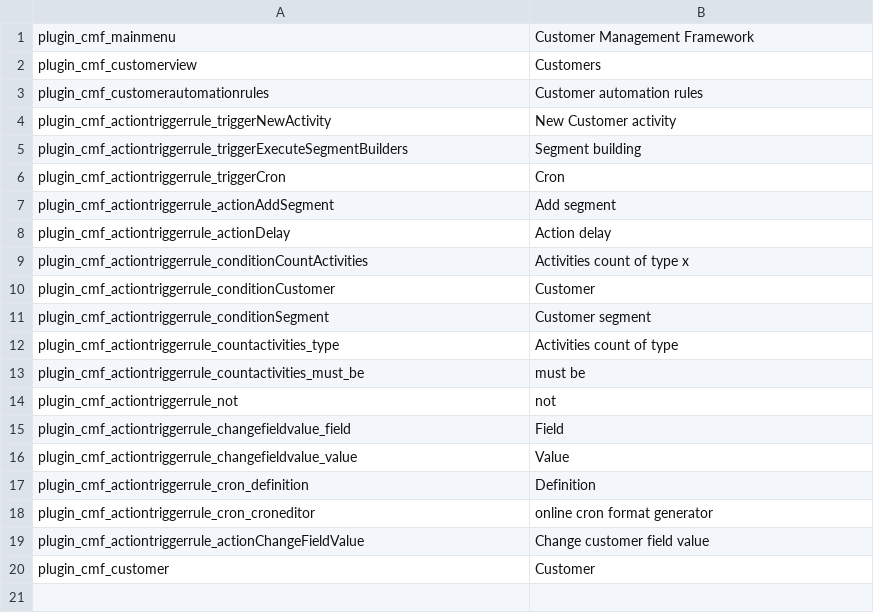
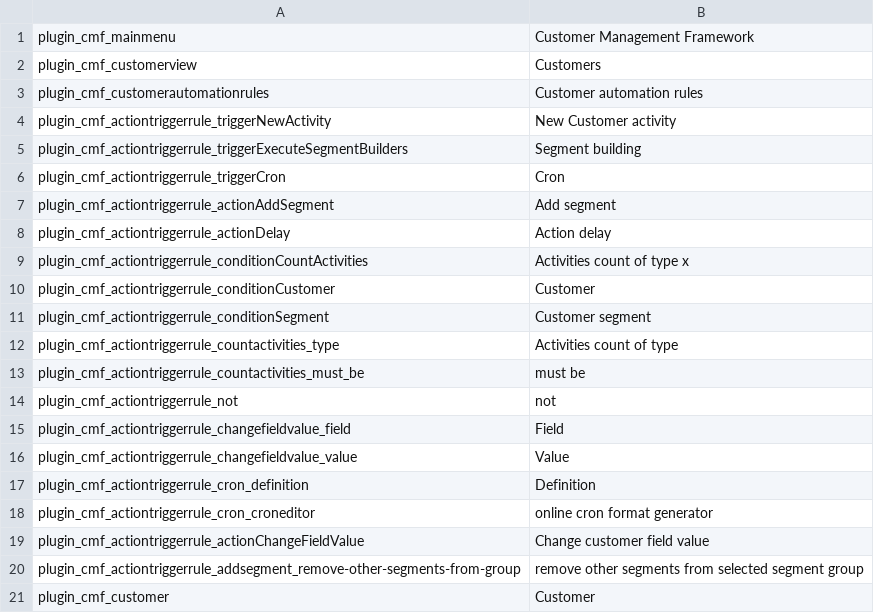
Before and after one commit to pimcore/customer-data-framework, a CSV file: texts/en.csv, drawn as a sheet.

```diff
--- a/texts/en.csv
+++ b/texts/en.csv
@@ -19,2 +19,3 @@ plugin_cmf_actiontriggerrule_cron_croneditor,online cron format generator
 plugin_cmf_actiontriggerrule_actionChangeFieldValue,Change customer field value
+plugin_cmf_actiontriggerrule_addsegment_remove-other-segments-from-group,remove other segments from selected segment group
 plugin_cmf_customer,Customer
```
Also changed, not shown: texts/de.csv, 2 other files.
